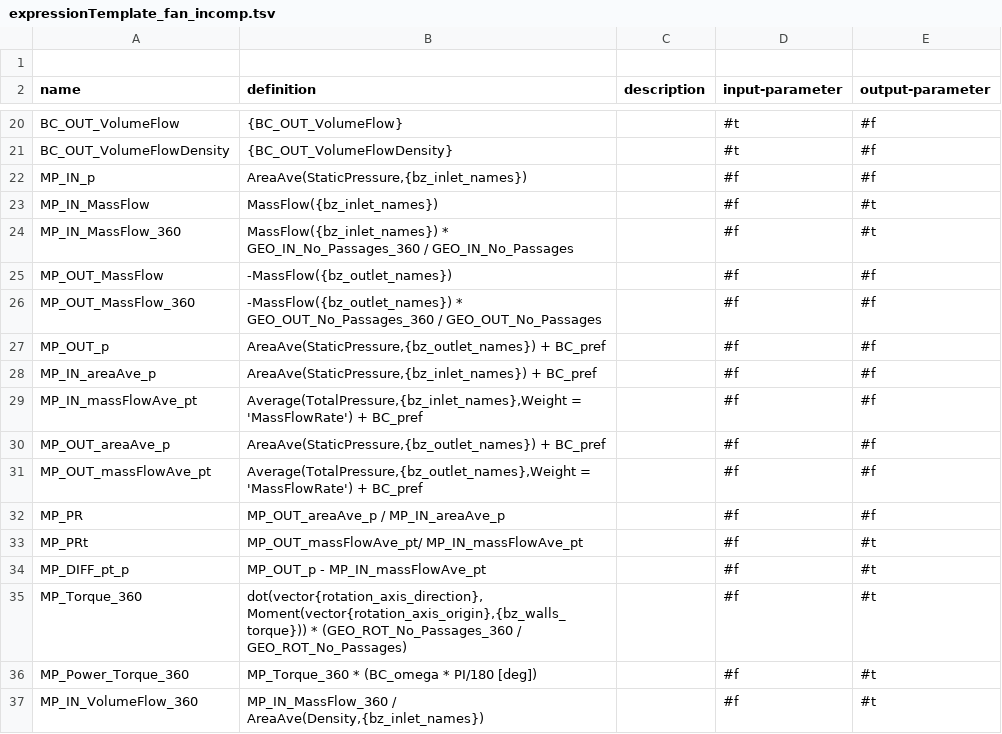
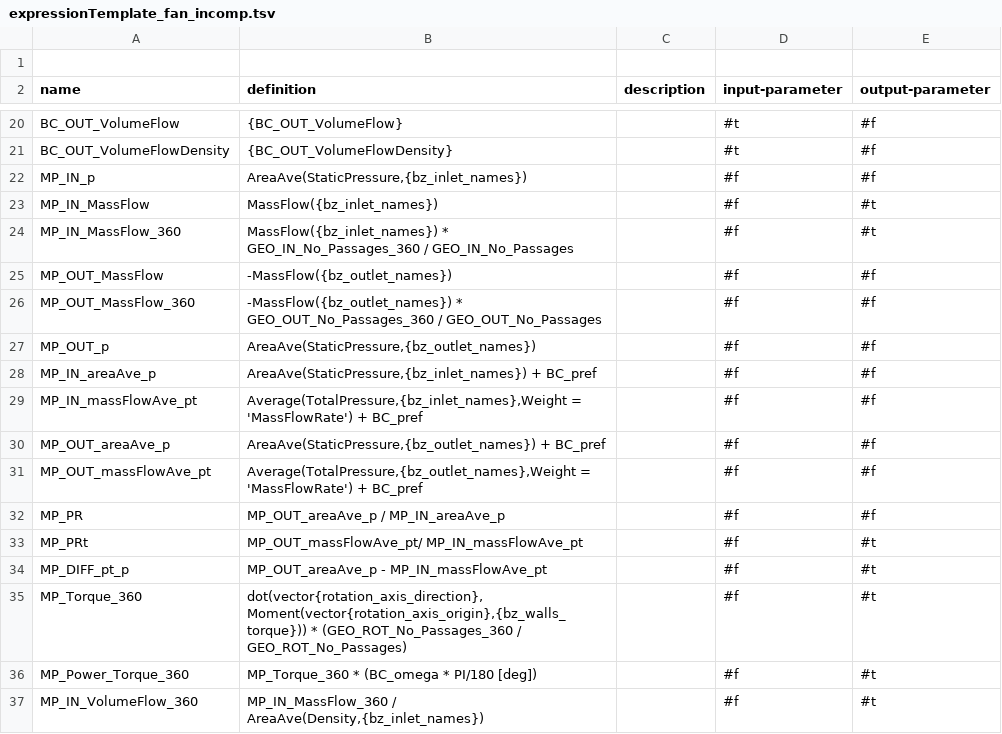
Before and after one commit to ansys/pyturbowizard, a TSV file: ptw_templates/expressionTemplate_fan_incomp.tsv, drawn as a sheet; only a part is shown, gaps mark what is left out.

```diff
--- a/ptw_templates/expressionTemplate_fan_incomp.tsv
+++ b/ptw_templates/expressionTemplate_fan_incomp.tsv
@@ -26,3 +26,3 @@ name	definition	description	input-parameter	output-parameter
 "MP_OUT_MassFlow_360"	"-MassFlow({bz_outlet_names}) * GEO_OUT_No_Passages_360 / GEO_OUT_No_Passages"	""	#f	#f
-"MP_OUT_p"	"AreaAve(StaticPressure,{bz_outlet_names}) + BC_pref"	""	#f	#f
+"MP_OUT_p"	"AreaAve(StaticPressure,{bz_outlet_names})"	""	#f	#f
 "MP_IN_areaAve_p"	"AreaAve(StaticPressure,{bz_inlet_names}) + BC_pref"	""	#f	#f
@@ -33,3 +33,3 @@ name	definition	description	input-parameter	output-parameter
 "MP_PRt"	"MP_OUT_massFlowAve_pt/ MP_IN_massFlowAve_pt"	""	#f	#t
-"MP_DIFF_pt_p"	"MP_OUT_p - MP_IN_massFlowAve_pt"	""	#f	#t
+"MP_DIFF_pt_p"	"MP_OUT_areaAve_p - MP_IN_massFlowAve_pt"	""	#f	#t
 "MP_Torque_360" 	"dot(vector{rotation_axis_direction}, Moment(vector{rotation_axis_origin},{bz_walls_torque})) * (GEO_ROT_No_Passages_360 / GEO_ROT_No_Passages)"	""	#f	#t
```
Also changed, not shown: ptw_templates/expressionTemplate_compressor_incomp.tsv, ptw_templates/expressionTemplate_fan_comp.tsv, 1 other file.
